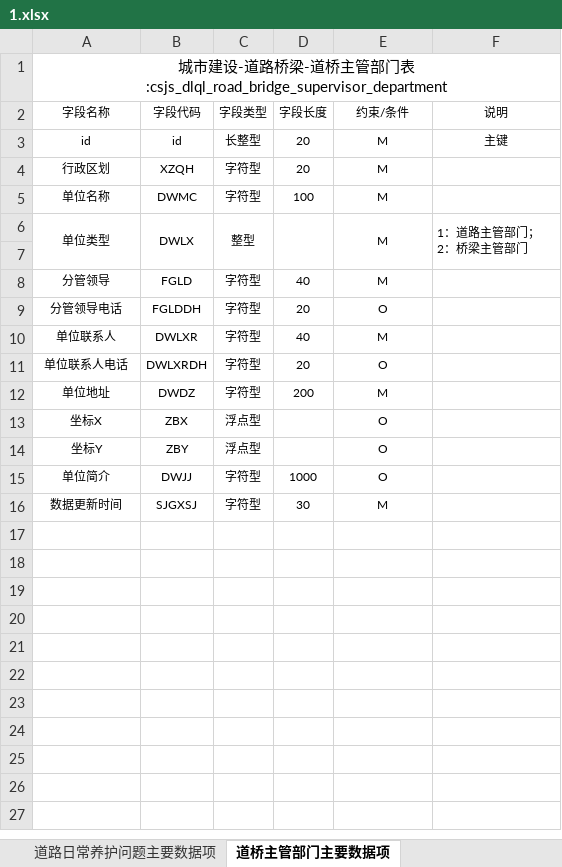
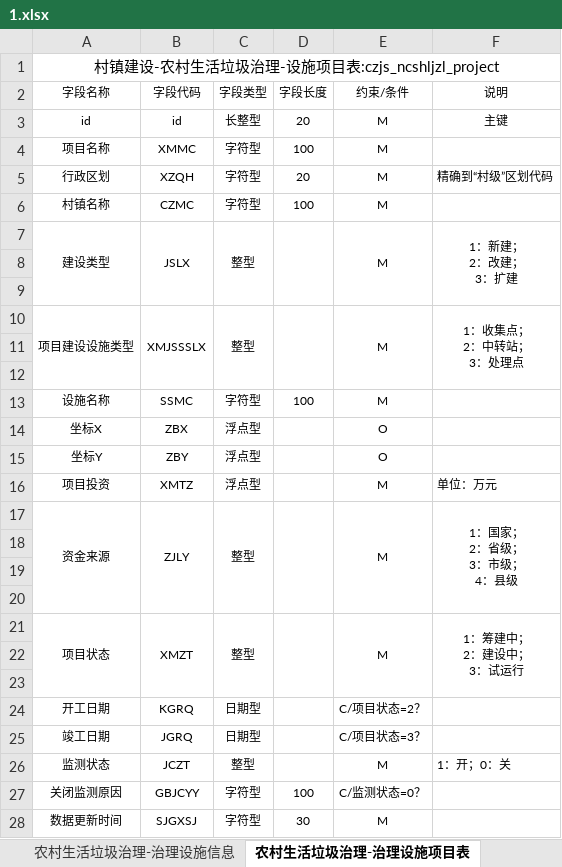
Before and after one commit to wangjunboit/excel-to-sql, an Excel workbook: src/main/resources/excel/1.xlsx, sheet 农村生活垃圾治理-治理设施项目表, drawn as a sheet; values as stored, in another font and other column widths than the file's, no borders; removed rows and columns are numbered as before the commit, all else as after; ↵ is a line break in a cell; the diff names each change by its address in the sheet, - before the commit and + after, or states it on an @@ line.

```diff
--- a/src/main/resources/excel/1.xlsx (sheet 农村生活垃圾治理-治理设施项目表)
+++ b/src/main/resources/excel/1.xlsx (sheet 农村生活垃圾治理-治理设施项目表)
-sheet tab: 道桥主管部门主要数据项
+sheet tab: 农村生活垃圾治理-治理设施项目表
-sheet tab: 道路日常养护问题主要数据项
-A1 (字段名称): 城市建设-道路桥梁-道桥主管部门表:csjs_dlql_road_bridge_supervisor_department
+A1 (字段名称): 村镇建设-农村生活垃圾治理-设施项目表:czjs_ncshljzl_project
+row 4: 项目名称 | XMMC | 字符型 | 100 | M
-F5 (说明): (empty)
+F5 (说明): 精确到“村级”区划代码
-A6 (字段名称): 单位名称
+A6 (字段名称): 村镇名称
-B6 (字段代码): DWMC
+B6 (字段代码): CZMC
-row 6: 单位类型 | DWLX | 整型 |  | M | 1：道路主管部门； ↵ 2：桥梁主管部门
+row 7: 建设类型 | JSLX | 整型 |  | M | 1：新建； ↵ 2：改建； ↵ 3：扩建
-row 9: 分管领导 | FGLD | 字符型 | 40 | M
+row 9: (empty)
-row 9: 分管领导电话 | FGLDDH | 字符型 | 20 | O
-row 10: 单位联系人 | DWLXR | 字符型 | 40 | M
+row 10: 项目建设设施类型 | XMJSSSLX | 整型 |  | M | 1：收集点； ↵ 2：中转站； ↵ 3：处理点
-row 11: 单位联系人电话 | DWLXRDH | 字符型 | 20 | O
+row 11: (empty)
-row 12: 单位地址 | DWDZ | 字符型 | 200 | M
+row 12: (empty)
+row 13: 设施名称 | SSMC | 字符型 | 100 | M
+row 16: 项目投资 | XMTZ | 浮点型 |  | M | 单位：万元
+row 17: 资金来源 | ZJLY | 整型 |  | M | 1：国家； ↵ 2：省级； ↵ 3：市级； ↵ 4：县级
-row 18: 单位简介 | DWJJ | 字符型 | 1000 | O
+row 18: (empty)
+row 19: (empty)
+row 20: (empty)
+row 21: 项目状态 | XMZT | 整型 |  | M | 1：筹建中； ↵ 2：建设中； ↵ 3：试运行
+row 22: (empty)
+row 23: (empty)
+row 24: 开工日期 | KGRQ | 日期型 |  | C/项目状态=2？
+row 25: 竣工日期 | JGRQ | 日期型 |  | C/项目状态=3？
+row 26: 监测状态 | JCZT | 整型 |  | M | 1：开；0：关
+row 27: 关闭监测原因 | GBJCYY | 字符型 | 100 | C/监测状态=0？
```
Also changed, not shown: sheet 建制镇信息主要数据项表, sheet 农村住房建设-住房安全保障信息, sheet 农村住房建设-住房试点表, sheet 建制镇污水治理-污水处理厂表, sheet 建制镇污水治理-污水处理厂月报表 ), sheet 重点培育建制镇项目表, 7 more sheets, other sheet tabs, 6 other files.
